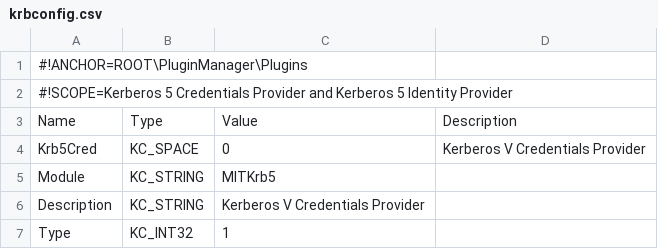
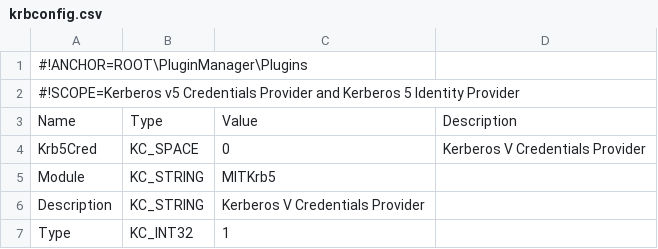
Before and after one commit to secure-endpoints/netidmgr, a CSV file: plugins/krb5/krbconfig.csv, drawn as a sheet; only a part is shown.

```diff
--- a/plugins/krb5/krbconfig.csv
+++ b/plugins/krb5/krbconfig.csv
@@ -1,3 +1,3 @@
 #!ANCHOR=ROOT\PluginManager\Plugins
-#!SCOPE=Kerberos 5 Credentials Provider and Kerberos 5 Identity Provider
+#!SCOPE=Kerberos v5 Credentials Provider and Kerberos 5 Identity Provider
 Name,Type,Value,Description
```
Also changed, not shown: plugins/krb4/krbconfig.csv, 3 other files.
